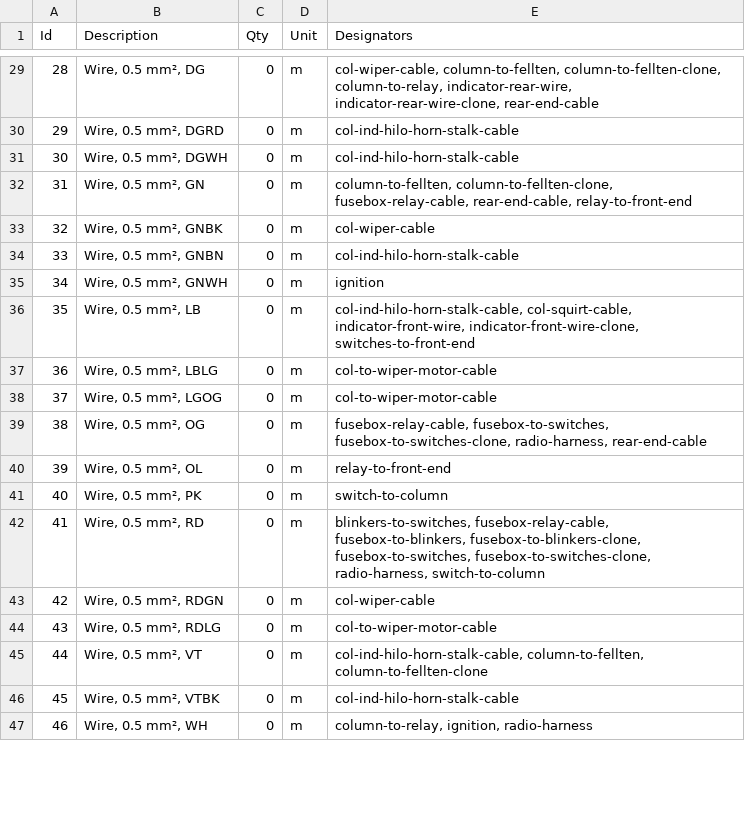
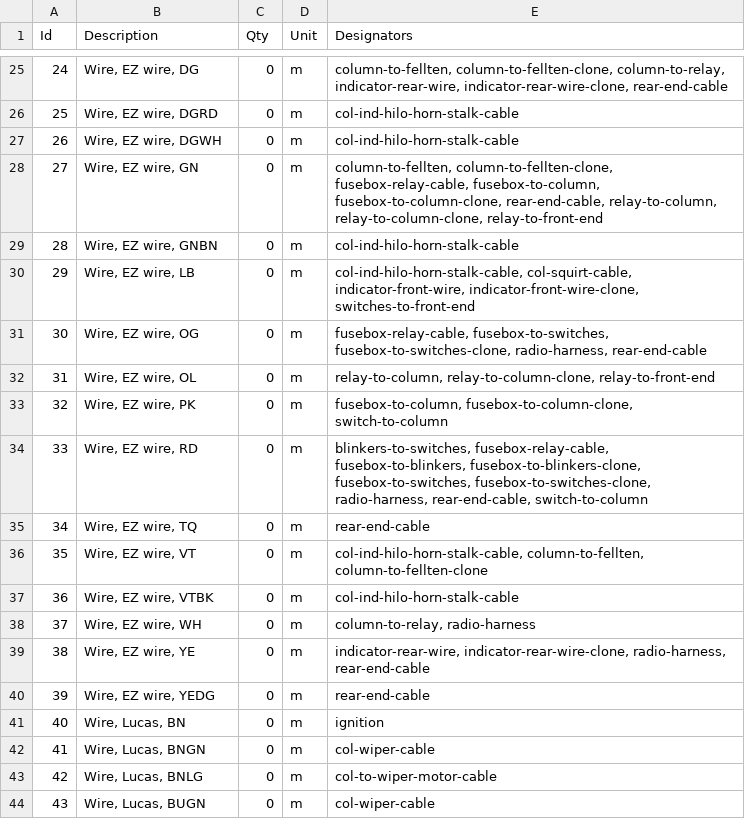
Before and after one commit to thetoolman/wiring-mini, a TSV file: mini.bom.tsv, drawn as a sheet; only a part is shown, gaps mark what is left out; removed rows and columns are numbered as before the commit, all else as after; the diff covers the shown part only; the diff names each change by its address in the sheet, - before the commit and + after, or states it on an @@ line.

Commit message:
lots of renaming, cleanup. added a few to rear cables

```diff
--- a/mini.bom.tsv
+++ b/mini.bom.tsv
@@ column A (Id) renumbered between rows 3 and 48 @@
-B25 (Description): Wire, 0.5 mm², DG
+B25 (Description): Wire, EZ wire, DG
-E25 (Designators): col-wiper-cable, column-to-fellten, column-to-fellten-clone,…
+E25 (Designators): column-to-fellten, column-to-fellten-clone,…
-B26 (Description): Wire, 0.5 mm², DGRD
+B26 (Description): Wire, EZ wire, DGRD
-B27 (Description): Wire, 0.5 mm², DGWH
+B27 (Description): Wire, EZ wire, DGWH
-B28 (Description): Wire, 0.5 mm², GN
+B28 (Description): Wire, EZ wire, GN
-E28 (Designators): …column-to-fellten-clone, fusebox-relay-cable, rear-end-cable, relay-to-front-end
+E28 (Designators): …column-to-fellten-clone, fusebox-relay-cable, fusebox-to-column, fusebox-to-column-clone, rear-end-cable, relay-to-column, relay-to-column-clone, relay-to-front-end
-row 33: 32 | Wire, 0.5 mm², GNBK | 0 | m | col-wiper-cable
-B29 (Description): Wire, 0.5 mm², GNBN
+B29 (Description): Wire, EZ wire, GNBN
-row 35: 34 | Wire, 0.5 mm², GNWH | 0 | m | ignition
-B30 (Description): Wire, 0.5 mm², LB
+B30 (Description): Wire, EZ wire, LB
-row 37: 36 | Wire, 0.5 mm², LBLG | 0 | m | col-to-wiper-motor-cable
-row 38: 37 | Wire, 0.5 mm², LGOG | 0 | m | col-to-wiper-motor-cable
-B31 (Description): Wire, 0.5 mm², OG
+B31 (Description): Wire, EZ wire, OG
-B32 (Description): Wire, 0.5 mm², OL
+B32 (Description): Wire, EZ wire, OL
-E32 (Designators): relay-to-front-end
+E32 (Designators): relay-to-column, relay-to-column-clone, relay-to-front-end
-B33 (Description): Wire, 0.5 mm², PK
+B33 (Description): Wire, EZ wire, PK
-E33 (Designators): switch-to-column
+E33 (Designators): fusebox-to-column, fusebox-to-column-clone, switch-to-column
-B34 (Description): Wire, 0.5 mm², RD
+B34 (Description): Wire, EZ wire, RD
-E34 (Designators): …fusebox-to-switches-clone, radio-harness, switch-to-column
+E34 (Designators): …fusebox-to-switches-clone, radio-harness, rear-end-cable, switch-to-column
-B35 (Description): Wire, 0.5 mm², RDGN
+B35 (Description): Wire, EZ wire, TQ
-E35 (Designators): col-wiper-cable
+E35 (Designators): rear-end-cable
-row 44: 43 | Wire, 0.5 mm², RDLG | 0 | m | col-to-wiper-motor-cable
-B36 (Description): Wire, 0.5 mm², VT
+B36 (Description): Wire, EZ wire, VT
-B37 (Description): Wire, 0.5 mm², VTBK
+B37 (Description): Wire, EZ wire, VTBK
-B38 (Description): Wire, 0.5 mm², WH
+B38 (Description): Wire, EZ wire, WH
-E38 (Designators): column-to-relay, ignition, radio-harness
+E38 (Designators): column-to-relay, radio-harness
+row 39: 38 | Wire, EZ wire, YE | 0 | m | indicator-rear-wire, indicator-rear-wire-clone, radio-harness, rear-end-cable
+row 40: 39 | Wire, EZ wire, YEDG | 0 | m | rear-end-cable
+row 41: 40 | Wire, Lucas, BN | 0 | m | ignition
+row 42: 41 | Wire, Lucas, BNGN | 0 | m | col-wiper-cable
+row 43: 42 | Wire, Lucas, BNLG | 0 | m | col-to-wiper-motor-cable
+row 44: 43 | Wire, Lucas, BUGN | 0 | m | col-wiper-cable
```
Also changed, not shown: 11 added rows, 8 removed rows and 21 edited cells elsewhere in this file, 4 other files.
